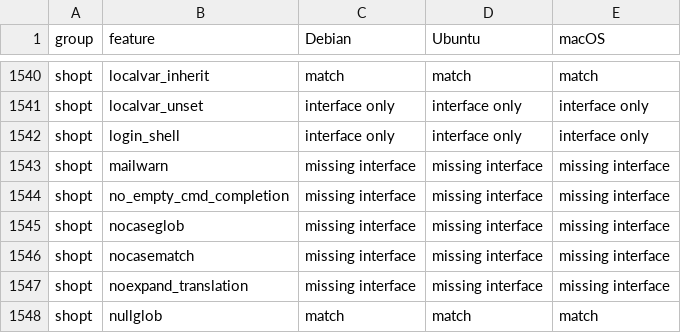
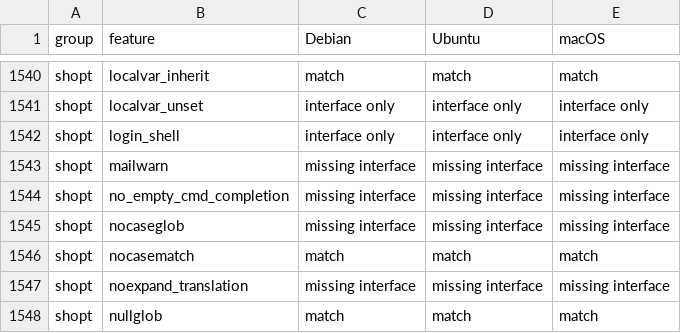
Before and after one commit to sanohiro/tonari-shell, a TSV file: docs/compatibility/current.tsv, drawn as a sheet; only a part is shown, gaps mark what is left out.

Commit message:
Verify case matching and publish final binary measurements

```diff
--- a/docs/compatibility/current.tsv
+++ b/docs/compatibility/current.tsv
@@ -1545,3 +1545,3 @@ shopt	no_empty_cmd_completion	missing interface	missing interface	missing interf
 shopt	nocaseglob	missing interface	missing interface	missing interface
-shopt	nocasematch	missing interface	missing interface	missing interface
+shopt	nocasematch	match	match	match
 shopt	noexpand_translation	missing interface	missing interface	missing interface
```
Also changed, not shown: 13 other files.
